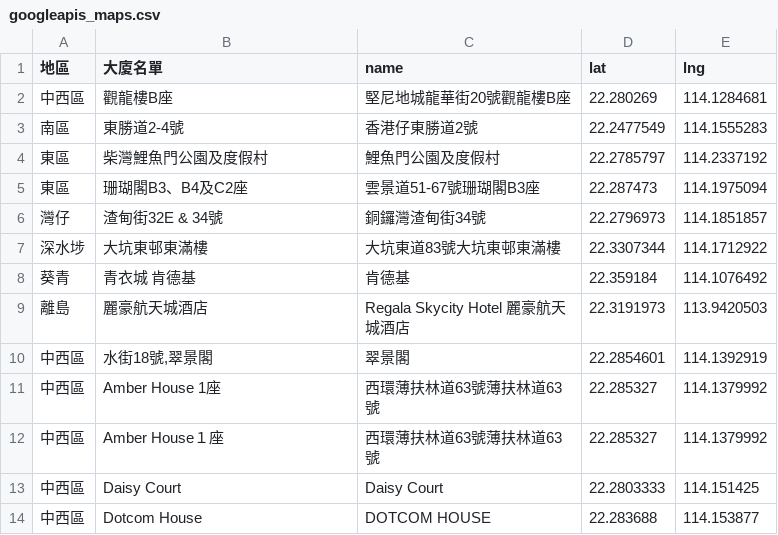
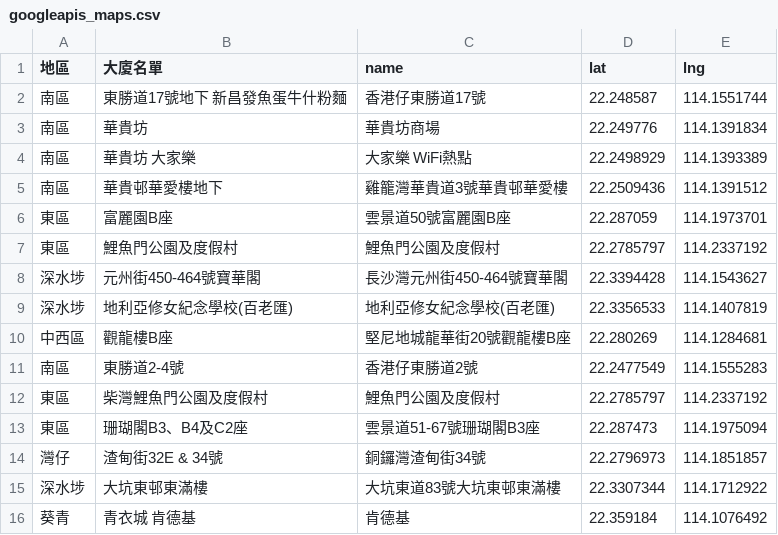
Before and after one commit to covid-hk/covid-hk.github.io, a CSV file: googleapis_maps.csv, drawn as a sheet; only a part is shown; the shorter side is filled out with more unchanged rows; the diff names each change by its address in the sheet, - before the commit and + after, or states it on an @@ line.

Commit message:
Update googleapis_maps.csv

```diff
--- a/googleapis_maps.csv
+++ b/googleapis_maps.csv
+row 2: 南區 | 東勝道17號地下 新昌發魚蛋牛什粉麵 | 香港仔東勝道17號 | 22.248587 | 114.1551744
+row 3: 南區 | 華貴坊 | 華貴坊商場 | 22.249776 | 114.1391834
+row 4: 南區 | 華貴坊 大家樂 | 大家樂 WiFi熱點 | 22.2498929 | 114.1393389
+row 5: 南區 | 華貴邨華愛樓地下 | 雞籠灣華貴道3號華貴邨華愛樓 | 22.2509436 | 114.1391512
+row 6: 東區 | 富麗園B座 | 雲景道50號富麗園B座 | 22.287059 | 114.1973701
+row 7: 東區 | 鯉魚門公園及度假村 | 鯉魚門公園及度假村 | 22.2785797 | 114.2337192
+row 8: 深水埗 | 元州街450-464號寶華閣 | 長沙灣元州街450-464號寶華閣 | 22.3394428 | 114.1543627
+row 9: 深水埗 | 地利亞修女紀念學校(百老匯) | 地利亞修女紀念學校(百老匯) | 22.3356533 | 114.1407819
```
